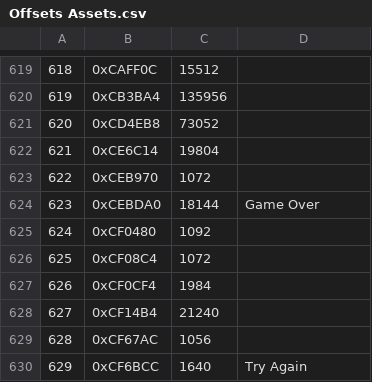
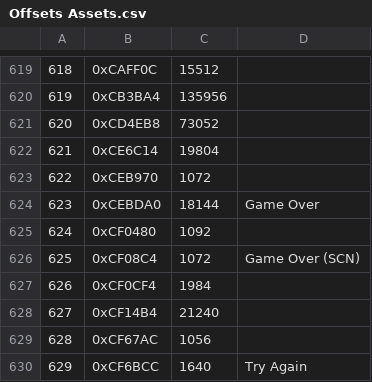
Before and after one commit to leomontenegro6/shantae-risky-revolution-traducao-ptbr, a CSV file: Ferramentas/ResourcesUnpacker/Offsets Assets.csv, drawn as a sheet; only a part is shown, gaps mark what is left out.

```diff
--- a/Ferramentas/ResourcesUnpacker/Offsets Assets.csv
+++ b/Ferramentas/ResourcesUnpacker/Offsets Assets.csv
@@ -625,3 +625,3 @@
 624,0xCF0480,1092,
-625,0xCF08C4,1072,
+625,0xCF08C4,1072,Game Over (SCN)
 626,0xCF0CF4,1984,
```
Also changed, not shown: 18 other files.
